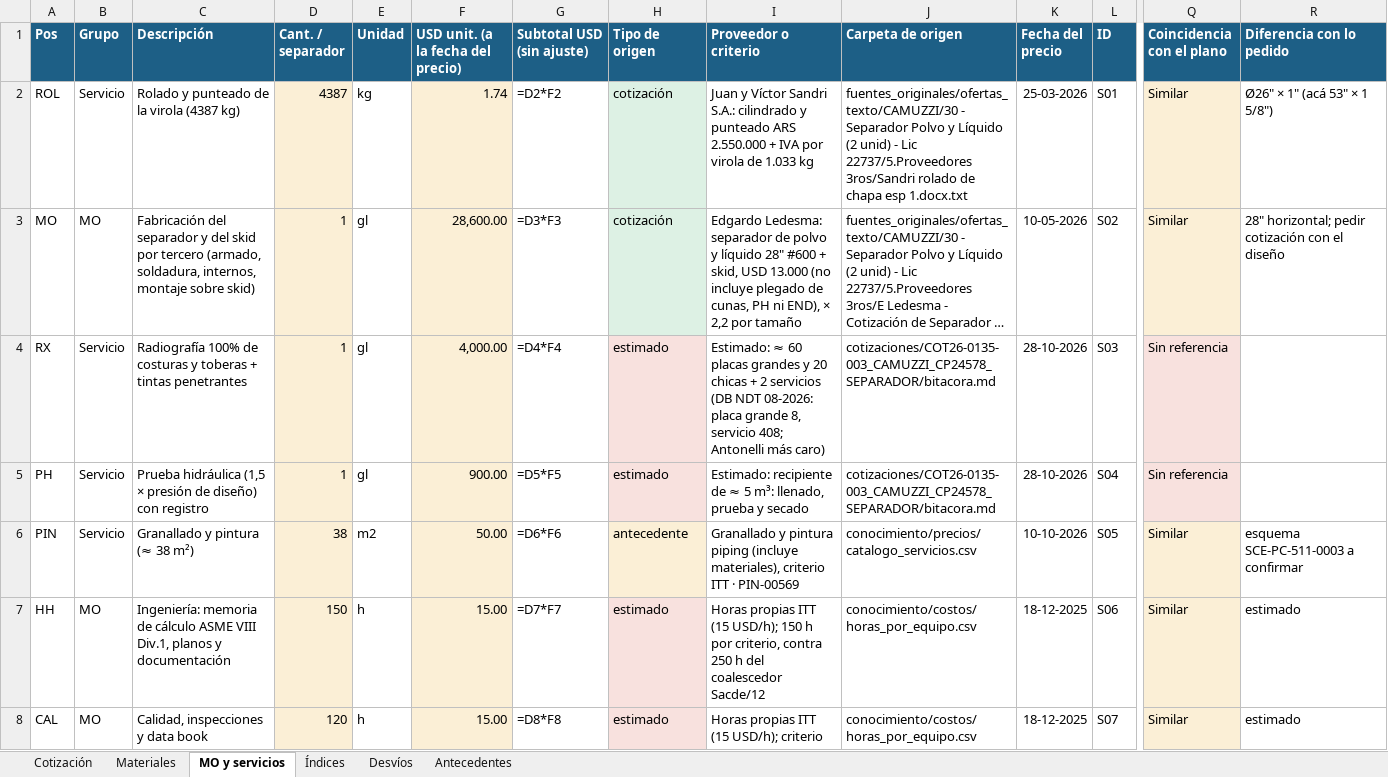
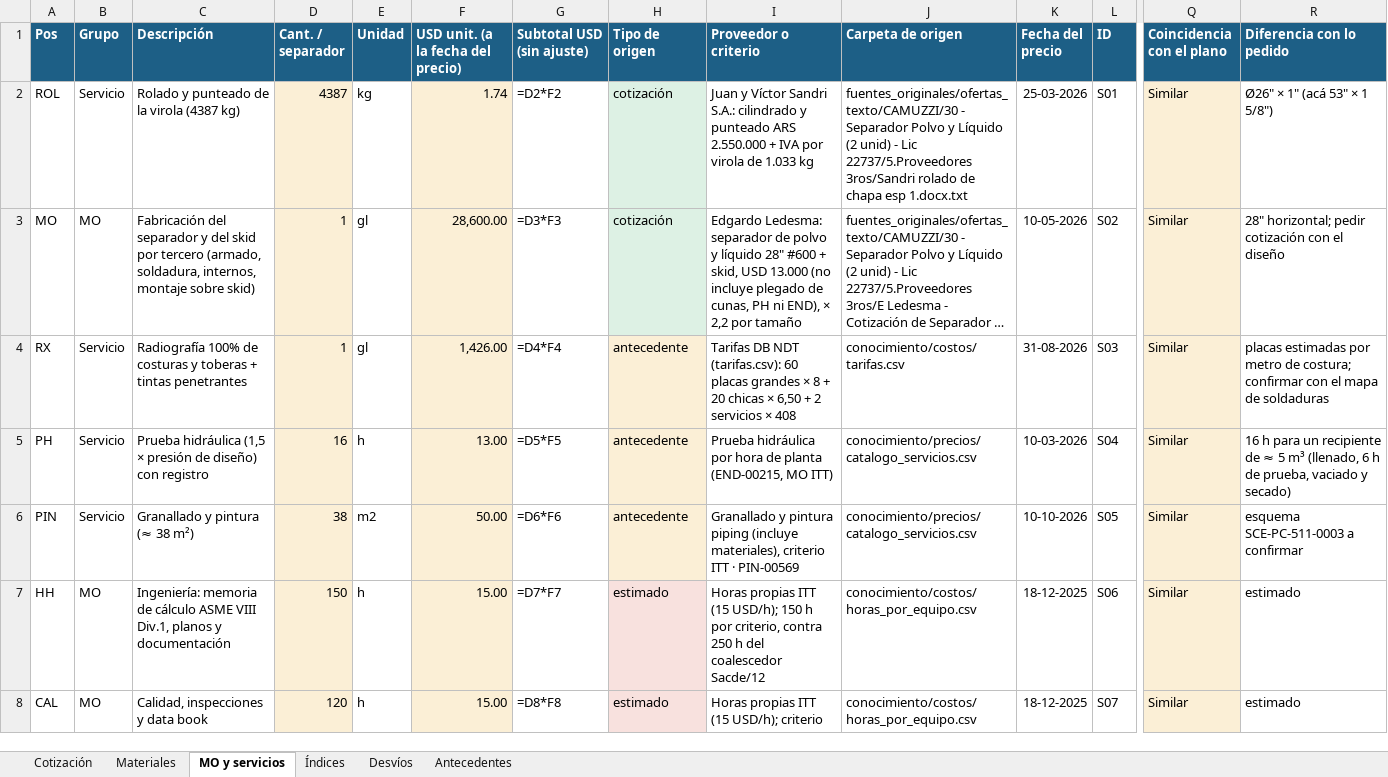
Before and after one commit to ricardoalvarezu2-cyber/cotizador-itt-2.0, an Excel workbook: cotizaciones/COT26-0135-003_CAMUZZI_CP24578_SEPARADOR/COT26-0135-003_CAMUZZI_CP24578_SEPARADOR_COALESCENTE.xlsx, sheet MO y servicios, drawn as a sheet; only a part is shown, gaps mark what is left out; long unchanged cells end in …; values as stored, in another font and other column widths than the file's, no borders; formulas without a stored value are shown as written; the diff names each change by its address in the sheet, - before the commit and + after, or states it on an @@ line.

```diff
--- a/cotizaciones/COT26-0135-003_CAMUZZI_CP24578_SEPARADOR/COT26-0135-003_CAMUZZI_CP24578_SEPARADOR_COALESCENTE.xlsx (sheet MO y servicios)
+++ b/cotizaciones/COT26-0135-003_CAMUZZI_CP24578_SEPARADOR/COT26-0135-003_CAMUZZI_CP24578_SEPARADOR_COALESCENTE.xlsx (sheet MO y servicios)
-F4: 4,000.00
+F4: 1,426.00
-H4:H5 (Tipo de origen): estimado
+H4:H5 (Tipo de origen): antecedente
-I4 (Proveedor o criterio): Estimado: ≈ 60 placas grandes y 20 chicas + 2 servicios (DB NDT 08-2026: placa grande 8, servicio 408; Antonelli más caro)
+I4 (Proveedor o criterio): Tarifas DB NDT (tarifas.csv): 60 placas grandes × 8 + 20 chicas × 6,50 + 2 servicios × 408
-J4 (Carpeta de origen): cotizaciones/COT26-0135-003_CAMUZZI_CP24578_SEPARADOR/bitacora.md
+J4 (Carpeta de origen): conocimiento/costos/tarifas.csv
-K4 (Fecha del precio): 28-10-2026
+K4 (Fecha del precio): 31-08-2026
-Q4:Q5 (Coincidencia con el plano): Sin referencia
+Q4:Q5 (Coincidencia con el plano): Similar
-R4 (Diferencia con lo pedido): (empty)
+R4 (Diferencia con lo pedido): placas estimadas por metro de costura; confirmar con el mapa de soldaduras
-D5 (Cant. / separador): 1
+D5 (Cant. / separador): 16
-E5 (Unidad): gl
+E5 (Unidad): h
-F5: 900.00
+F5: 13.00
-I5 (Proveedor o criterio): Estimado: recipiente de ≈ 5 m³: llenado, prueba y secado
+I5 (Proveedor o criterio): Prueba hidráulica por hora de planta (END-00215, MO ITT)
-J5 (Carpeta de origen): cotizaciones/COT26-0135-003_CAMUZZI_CP24578_SEPARADOR/bitacora.md
+J5 (Carpeta de origen): conocimiento/precios/catalogo_servicios.csv
-K5 (Fecha del precio): 28-10-2026
+K5 (Fecha del precio): 10-03-2026
-R5 (Diferencia con lo pedido): (empty)
+R5 (Diferencia con lo pedido): 16 h para un recipiente de ≈ 5 m³ (llenado, 6 h de prueba, vaciado y secado)
```
Also changed, not shown: sheet Materiales, cotizaciones/COT26-0135-001_CAMUZZI_CP24578_SKIDREG/COT26-0135-001_CAMUZZI_CP24578_SKID_REGULACION.xlsx, cotizaciones/COT26-0135-001_CAMUZZI_CP24578_SKIDREG/compras/COT26-0135-001_pedido_materiales_compras.xlsx, 52 other files.
